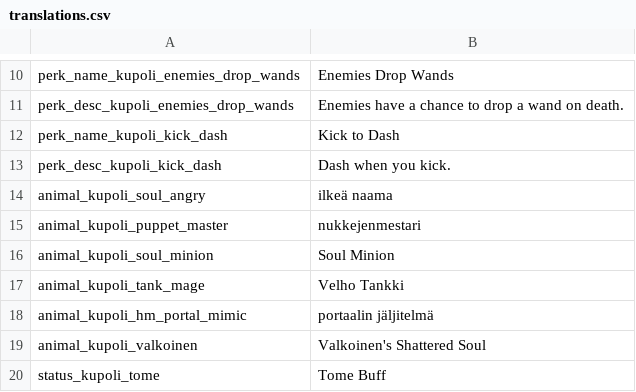
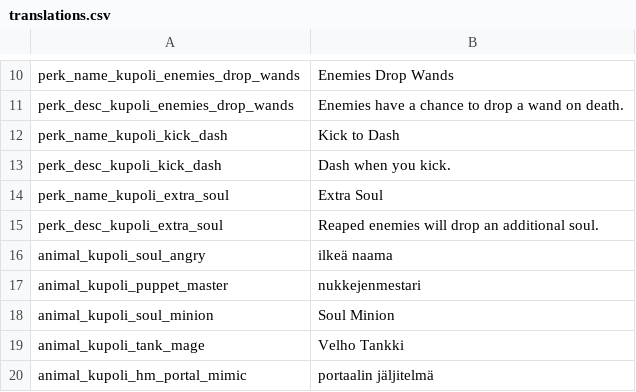
Before and after one commit to SiriMoel/souls, a CSV file: files/translations.csv, drawn as a sheet; only a part is shown, gaps mark what is left out; the shorter side is filled out with more unchanged rows.

Commit message:
new perk

```diff
--- a/files/translations.csv
+++ b/files/translations.csv
@@ -13,2 +13,4 @@ perk_name_kupoli_kick_dash,"Kick to Dash",,,,,,,,,,,,
 perk_desc_kupoli_kick_dash,"Dash when you kick.",,,,,,,,,,,,
+perk_name_kupoli_extra_soul,"Extra Soul",,,,,,,,,,,,
+perk_desc_kupoli_extra_soul,"Reaped enemies will drop an additional soul.",,,,,,,,,,,,
 animal_kupoli_soul_angry,"ilkeä naama",,,,,,,,,,,,
```
Also changed, not shown: 6 other files.
